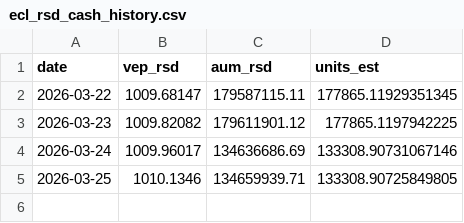
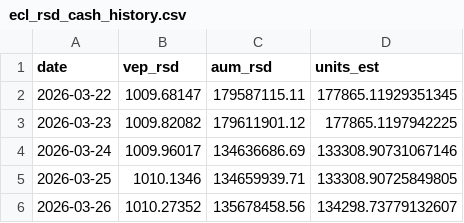
Before and after one commit to mikimouse-beep/FundNavRSDECL, a CSV file: ecl_rsd_cash_history.csv, drawn as a sheet; the diff names each change by its address in the sheet, - before the commit and + after, or states it on an @@ line.

```diff
--- a/ecl_rsd_cash_history.csv
+++ b/ecl_rsd_cash_history.csv
+row 6: 2026-03-26 | 1010.27352 | 135678458.56 | 134298.73779132607
```
Also changed, not shown: FundNavRSDECL_master_history.csv, ecl_euro_cash_history.csv, 1 other file.
